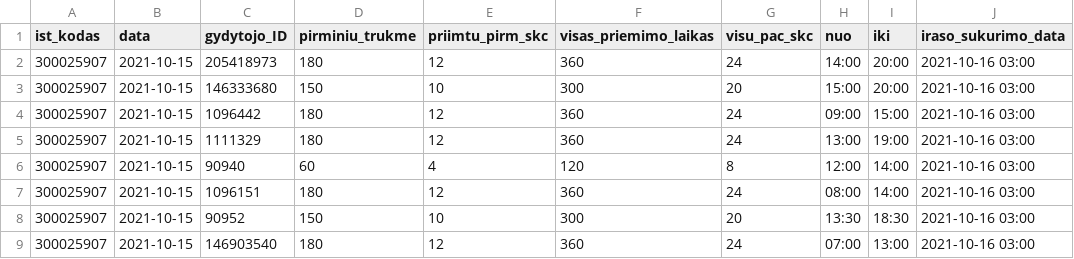
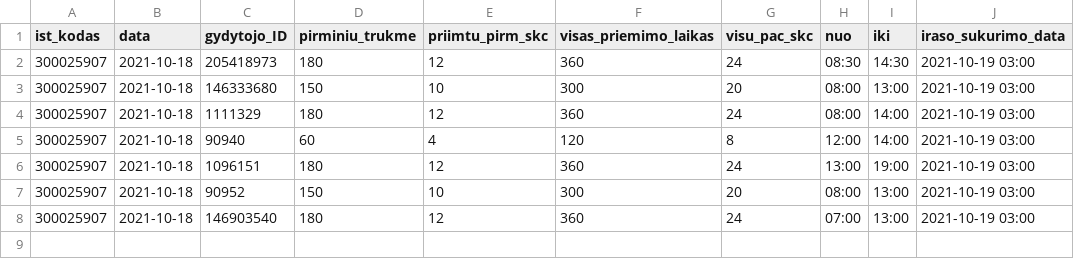
Before and after one commit to sveikatos-klinika/registrations_sveikatos-klinika, a CSV file: 300025907_family_doctors_visits_hours.csv, drawn as a sheet.

```diff
--- a/300025907_family_doctors_visits_hours.csv
+++ b/300025907_family_doctors_visits_hours.csv
@@ -1,9 +1,8 @@
 ist_kodas;data;gydytojo_ID;pirminiu_trukme;priimtu_pirm_skc;visas_priemimo_laikas;visu_pac_skc;nuo;iki;iraso_sukurimo_data
-300025907;2021-10-15;205418973;180;12;360;24;14:00;20:00;2021-10-16 03:00
-300025907;2021-10-15;146333680;150;10;300;20;15:00;20:00;2021-10-16 03:00
-300025907;2021-10-15;1096442;180;12;360;24;09:00;15:00;2021-10-16 03:00
-300025907;2021-10-15;1111329;180;12;360;24;13:00;19:00;2021-10-16 03:00
-300025907;2021-10-15;90940;60;4;120;8;12:00;14:00;2021-10-16 03:00
-300025907;2021-10-15;1096151;180;12;360;24;08:00;14:00;2021-10-16 03:00
-300025907;2021-10-15;90952;150;10;300;20;13:30;18:30;2021-10-16 03:00
-300025907;2021-10-15;146903540;180;12;360;24;07:00;13:00;2021-10-16 03:00
+300025907;2021-10-18;205418973;180;12;360;24;08:30;14:30;2021-10-19 03:00
+300025907;2021-10-18;146333680;150;10;300;20;08:00;13:00;2021-10-19 03:00
+300025907;2021-10-18;1111329;180;12;360;24;08:00;14:00;2021-10-19 03:00
+300025907;2021-10-18;90940;60;4;120;8;12:00;14:00;2021-10-19 03:00
+300025907;2021-10-18;1096151;180;12;360;24;13:00;19:00;2021-10-19 03:00
+300025907;2021-10-18;90952;150;10;300;20;08:00;13:00;2021-10-19 03:00
+300025907;2021-10-18;146903540;180;12;360;24;07:00;13:00;2021-10-19 03:00
```
Also changed, not shown: 2 other files.
